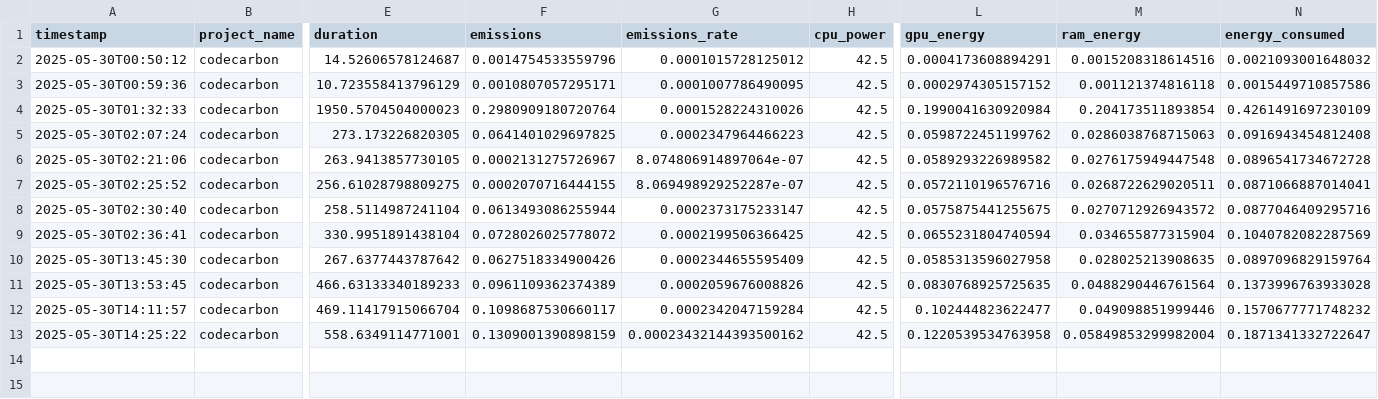
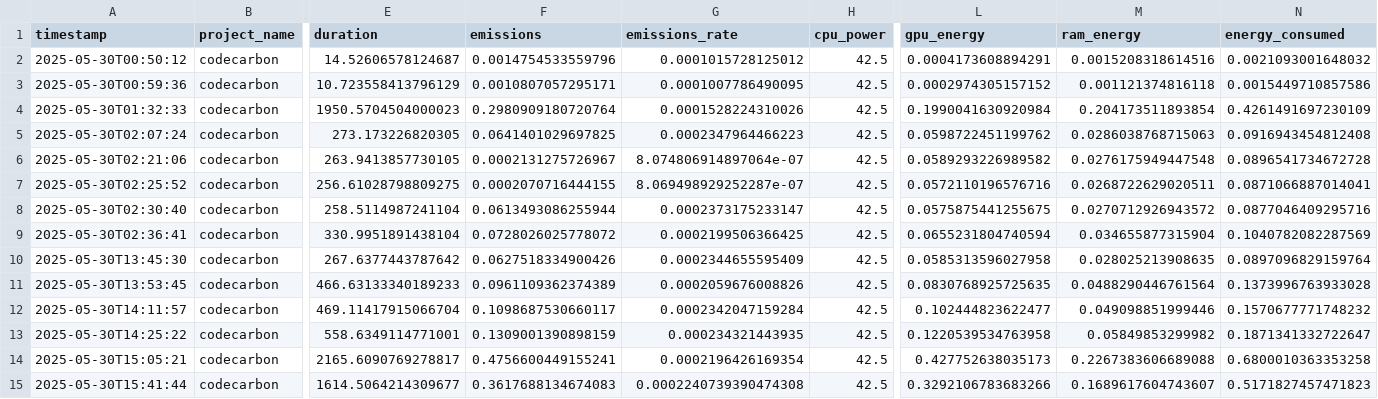
Before and after one commit to ArkNightmaster/AIRA, a CSV file: LLaMA-Factory/emissions.csv, drawn as a sheet; only a part is shown, gaps mark what is left out; rows hold the shown columns only; the diff names each change by its address in the sheet, - before the commit and + after, or states it on an @@ line.

Commit message:
Add AiraMoe configuration and model to PEFT mapping; modify emissions.csv for consistency; clean up CoLA readme; enhance PeftType with AIRA_MOE.

```diff
--- a/LLaMA-Factory/emissions.csv
+++ b/LLaMA-Factory/emissions.csv
-G13 (emissions_rate): 0.00023432144393500162
+G13 (emissions_rate): 0.000234321443935
-M13 (ram_energy): 0.05849853299982004
+M13 (ram_energy): 0.05849853299982
+row 14: 2025-05-30T15:05:21 | codecarbon | 2165.6090769278817 | 0.4756600449155241 | 0.0002196426169354 | 42.5 | 0.427752638035173 | 0.2267383606689088 | 0.6800010363353258
+row 15: 2025-05-30T15:41:44 | codecarbon | 1614.5064214309677 | 0.3617688134674083 | 0.0002240739390474308 | 42.5 | 0.3292106783683266 | 0.1689617604743607 | 0.5171827457471823
```
Also changed, not shown: 15 other files.
